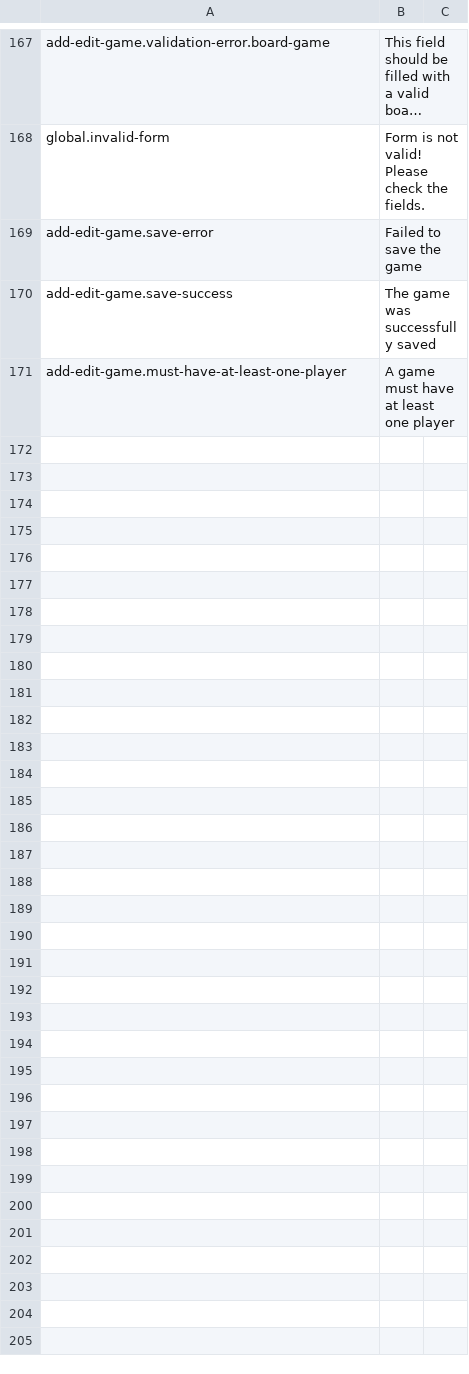
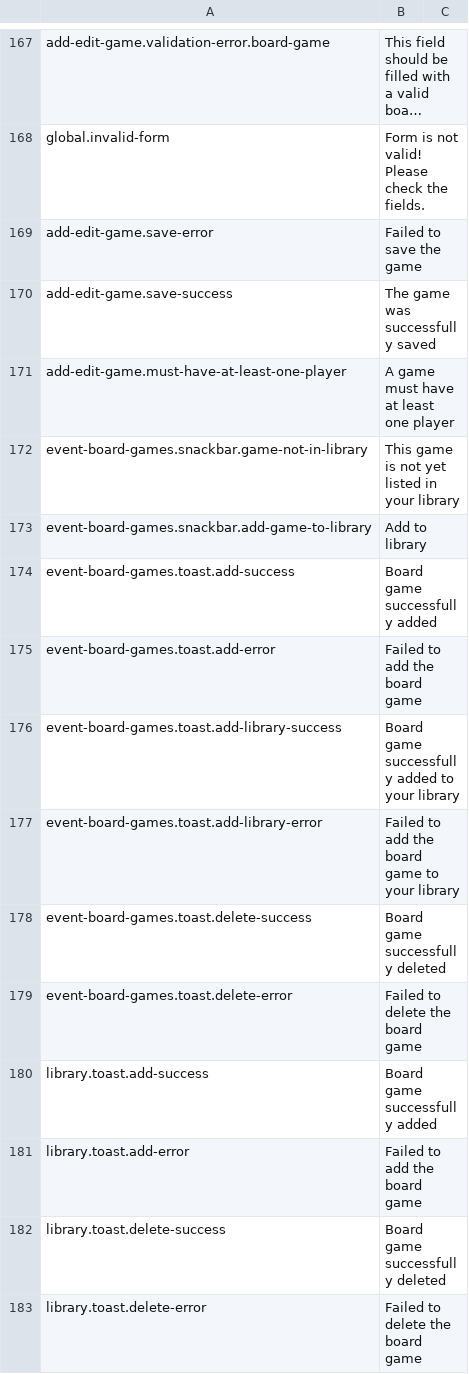
Before and after one commit to BGWE/BoardgameWE-UI, a CSV file: boardgame-ui/src/locales/translations.csv, drawn as a sheet; only a part is shown, gaps mark what is left out; long unchanged cells end in …; the diff names each change by its address in the sheet, - before the commit and + after, or states it on an @@ line.

Commit message:
Implement BGWE/BoardgameWE#33 + add toast messages

```diff
--- a/boardgame-ui/src/locales/translations.csv
+++ b/boardgame-ui/src/locales/translations.csv
+row 172: event-board-games.snackbar.game-not-in-library | This game is not yet listed in your library
+row 173: event-board-games.snackbar.add-game-to-library | Add to library
+row 174: event-board-games.toast.add-success | Board game successfully added
+row 175: event-board-games.toast.add-error | Failed to add the board game
+row 176: event-board-games.toast.add-library-success | Board game successfully added to your library
+row 177: event-board-games.toast.add-library-error | Failed to add the board game to your library
+row 178: event-board-games.toast.delete-success | Board game successfully deleted
+row 179: event-board-games.toast.delete-error | Failed to delete the board game
+row 180: library.toast.add-success | Board game successfully added
+row 181: library.toast.add-error | Failed to add the board game
+row 182: library.toast.delete-success | Board game successfully deleted
+row 183: library.toast.delete-error | Failed to delete the board game
```
Also changed, not shown: 3 other files.
